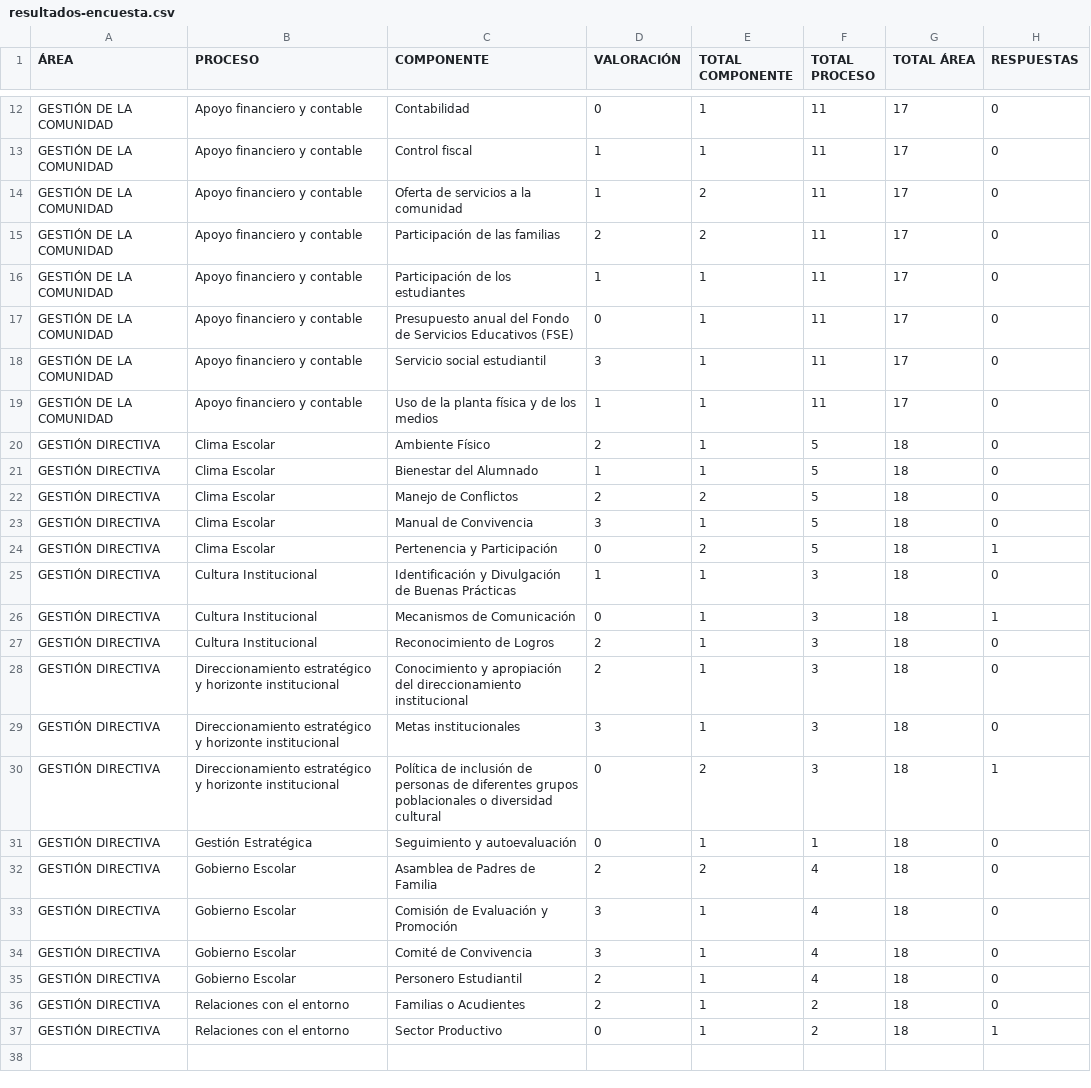
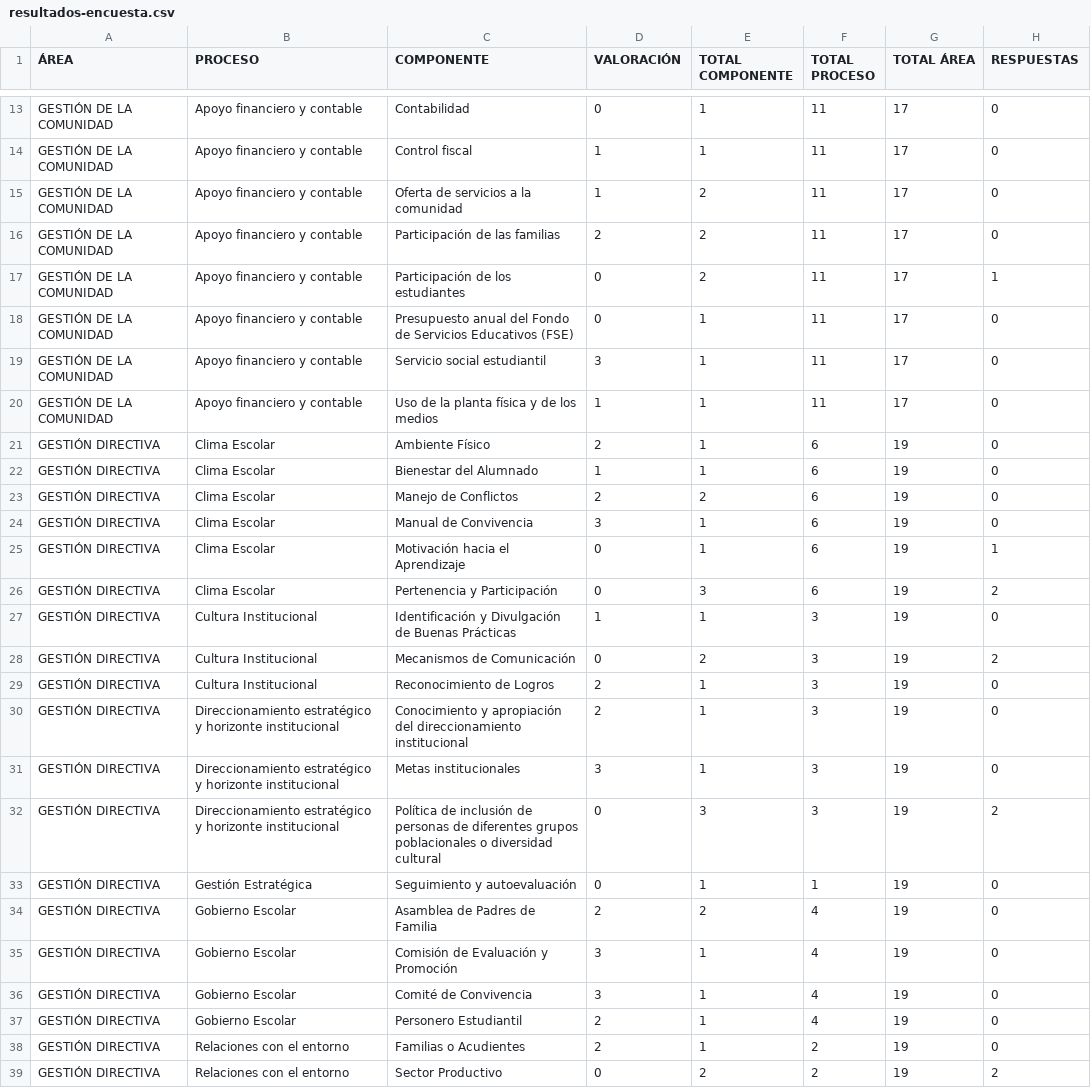
Before and after one commit to tomashs244/encuestas-ecolba, a CSV file: resultados-encuesta.csv, drawn as a sheet; only a part is shown, gaps mark what is left out; the diff covers the shown part only.

Commit message:
Actualización acumulada (2025-11-07)

```diff
--- a/resultados-encuesta.csv
+++ b/resultados-encuesta.csv
@@ -15,3 +16,3 @@
 "GESTIÓN DE LA COMUNIDAD";"Apoyo financiero y contable";"Participación de las familias";"2";"2";"11";"17";"0"
-"GESTIÓN DE LA COMUNIDAD";"Apoyo financiero y contable";"Participación de los estudiantes";"1";"1";"11";"17";"0"
+"GESTIÓN DE LA COMUNIDAD";"Apoyo financiero y contable";"Participación de los estudiantes";"0";"2";"11";"17";"1"
 "GESTIÓN DE LA COMUNIDAD";"Apoyo financiero y contable";"Presupuesto anual del Fondo de Servicios Educativos (FSE)";"0";"1";"11";"17";"0"
@@ -19,19 +20,20 @@
 "GESTIÓN DE LA COMUNIDAD";"Apoyo financiero y contable";"Uso de la planta física y de los medios";"1";"1";"11";"17";"0"
-"GESTIÓN DIRECTIVA";"Clima Escolar";"Ambiente Físico";"2";"1";"5";"18";"0"
-"GESTIÓN DIRECTIVA";"Clima Escolar";"Bienestar del Alumnado";"1";"1";"5";"18";"0"
-"GESTIÓN DIRECTIVA";"Clima Escolar";"Manejo de Conflictos";"2";"2";"5";"18";"0"
-"GESTIÓN DIRECTIVA";"Clima Escolar";"Manual de Convivencia";"3";"1";"5";"18";"0"
-"GESTIÓN DIRECTIVA";"Clima Escolar";"Pertenencia y Participación";"0";"2";"5";"18";"1"
-"GESTIÓN DIRECTIVA";"Cultura Institucional";"Identificación y Divulgación de Buenas Prácticas";"1";"1";"3";"18";"0"
-"GESTIÓN DIRECTIVA";"Cultura Institucional";"Mecanismos de Comunicación";"0";"1";"3";"18";"1"
-"GESTIÓN DIRECTIVA";"Cultura Institucional";"Reconocimiento de Logros";"2";"1";"3";"18";"0"
-"GESTIÓN DIRECTIVA";"Direccionamiento estratégico y horizonte institucional";"Conocimiento y apropiación del direccionamiento institucional";"2";"1";"3";"18";"0"
-"GESTIÓN DIRECTIVA";"Direccionamiento estratégico y horizonte institucional";"Metas institucionales";"3";"1";"3";"18";"0"
-"GESTIÓN DIRECTIVA";"Direccionamiento estratégico y horizonte institucional";"Política de inclusión de personas de diferentes grupos poblacionales o diversidad cultural";"0";"2";"3";"18";"1"
-"GESTIÓN DIRECTIVA";"Gestión Estratégica";"Seguimiento y autoevaluación";"0";"1";"1";"18";"0"
-"GESTIÓN DIRECTIVA";"Gobierno Escolar";"Asamblea de Padres de Familia";"2";"2";"4";"18";"0"
-"GESTIÓN DIRECTIVA";"Gobierno Escolar";"Comisión de Evaluación y Promoción";"3";"1";"4";"18";"0"
-"GESTIÓN DIRECTIVA";"Gobierno Escolar";"Comité de Convivencia";"3";"1";"4";"18";"0"
-"GESTIÓN DIRECTIVA";"Gobierno Escolar";"Personero Estudiantil";"2";"1";"4";"18";"0"
-"GESTIÓN DIRECTIVA";"Relaciones con el entorno";"Familias o Acudientes";"2";"1";"2";"18";"0"
-"GESTIÓN DIRECTIVA";"Relaciones con el entorno";"Sector Productivo";"0";"1";"2";"18";"1"
+"GESTIÓN DIRECTIVA";"Clima Escolar";"Ambiente Físico";"2";"1";"6";"19";"0"
+"GESTIÓN DIRECTIVA";"Clima Escolar";"Bienestar del Alumnado";"1";"1";"6";"19";"0"
+"GESTIÓN DIRECTIVA";"Clima Escolar";"Manejo de Conflictos";"2";"2";"6";"19";"0"
+"GESTIÓN DIRECTIVA";"Clima Escolar";"Manual de Convivencia";"3";"1";"6";"19";"0"
+"GESTIÓN DIRECTIVA";"Clima Escolar";"Motivación hacia el Aprendizaje";"0";"1";"6";"19";"1"
+"GESTIÓN DIRECTIVA";"Clima Escolar";"Pertenencia y Participación";"0";"3";"6";"19";"2"
+"GESTIÓN DIRECTIVA";"Cultura Institucional";"Identificación y Divulgación de Buenas Prácticas";"1";"1";"3";"19";"0"
+"GESTIÓN DIRECTIVA";"Cultura Institucional";"Mecanismos de Comunicación";"0";"2";"3";"19";"2"
+"GESTIÓN DIRECTIVA";"Cultura Institucional";"Reconocimiento de Logros";"2";"1";"3";"19";"0"
+"GESTIÓN DIRECTIVA";"Direccionamiento estratégico y horizonte institucional";"Conocimiento y apropiación del direccionamiento institucional";"2";"1";"3";"19";"0"
+"GESTIÓN DIRECTIVA";"Direccionamiento estratégico y horizonte institucional";"Metas institucionales";"3";"1";"3";"19";"0"
+"GESTIÓN DIRECTIVA";"Direccionamiento estratégico y horizonte institucional";"Política de inclusión de personas de diferentes grupos poblacionales o diversidad cultural";"0";"3";"3";"19";"2"
+"GESTIÓN DIRECTIVA";"Gestión Estratégica";"Seguimiento y autoevaluación";"0";"1";"1";"19";"0"
+"GESTIÓN DIRECTIVA";"Gobierno Escolar";"Asamblea de Padres de Familia";"2";"2";"4";"19";"0"
+"GESTIÓN DIRECTIVA";"Gobierno Escolar";"Comisión de Evaluación y Promoción";"3";"1";"4";"19";"0"
+"GESTIÓN DIRECTIVA";"Gobierno Escolar";"Comité de Convivencia";"3";"1";"4";"19";"0"
+"GESTIÓN DIRECTIVA";"Gobierno Escolar";"Personero Estudiantil";"2";"1";"4";"19";"0"
+"GESTIÓN DIRECTIVA";"Relaciones con el entorno";"Familias o Acudientes";"2";"1";"2";"19";"0"
+"GESTIÓN DIRECTIVA";"Relaciones con el entorno";"Sector Productivo";"0";"2";"2";"19";"2"
```
Also changed, not shown: 1 added row and 3 edited cells elsewhere in this file.
